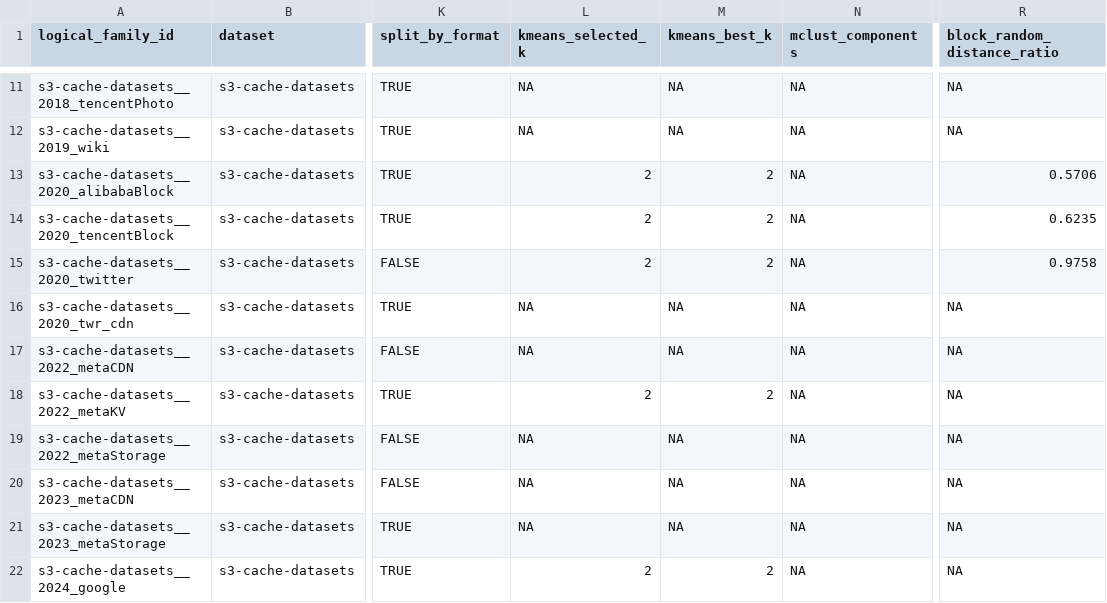
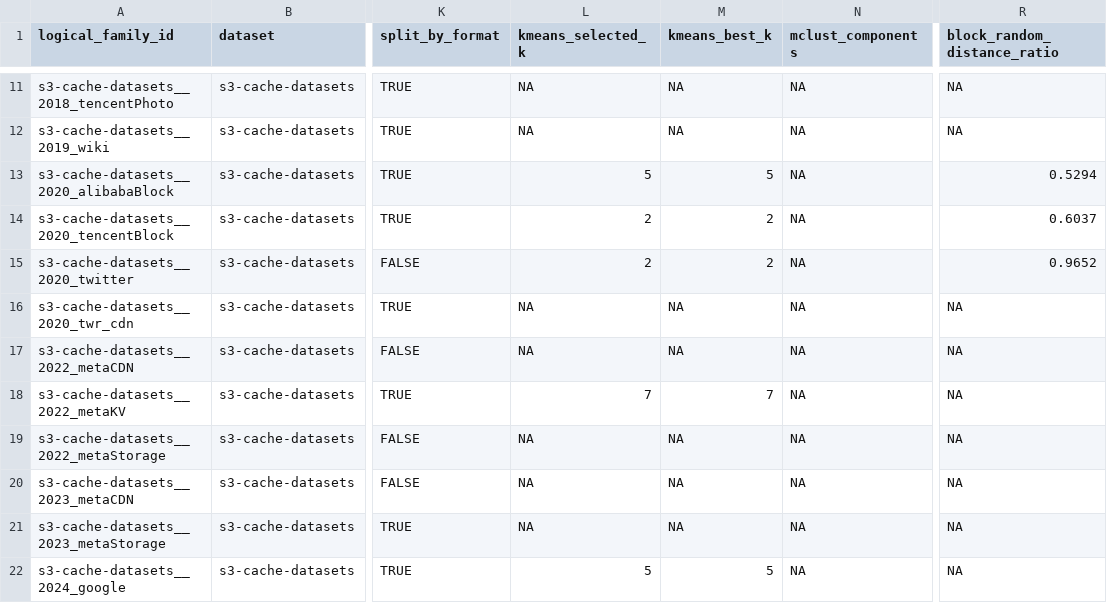
Before and after one commit to darrelllong/Zarathustra, a CSV file: characterizations/families.csv, drawn as a sheet; only a part is shown, gaps mark what is left out; the diff covers the shown part only; the diff names each change by its address in the sheet, - before the commit and + after, or states it on an @@ line.

```diff
--- a/characterizations/families.csv
+++ b/characterizations/families.csv
-L13 (kmeans_selected_k): 2
+L13 (kmeans_selected_k): 5
-M13 (kmeans_best_k): 2
+M13 (kmeans_best_k): 5
-R13 (block_random_distance_ratio): 0.5706
+R13 (block_random_distance_ratio): 0.5294
-R14 (block_random_distance_ratio): 0.6235
+R14 (block_random_distance_ratio): 0.6037
-R15 (block_random_distance_ratio): 0.9758
+R15 (block_random_distance_ratio): 0.9652
-L18 (kmeans_selected_k): 2
+L18 (kmeans_selected_k): 7
-M18 (kmeans_best_k): 2
+M18 (kmeans_best_k): 7
-L22 (kmeans_selected_k): 2
+L22 (kmeans_selected_k): 5
-M22 (kmeans_best_k): 2
+M22 (kmeans_best_k): 5
```
Also changed, not shown: 27 edited cells elsewhere in this file, 21 other files.
